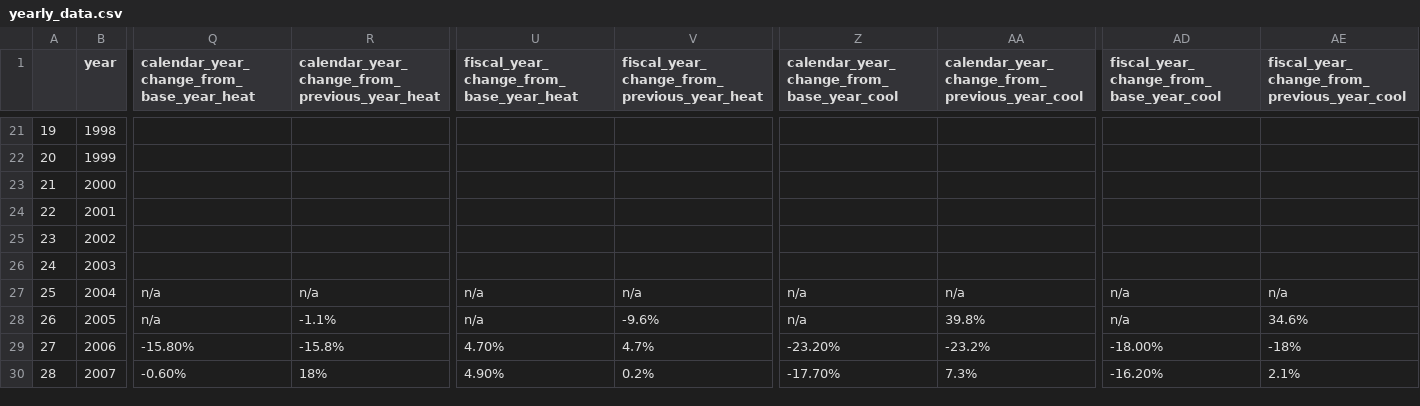
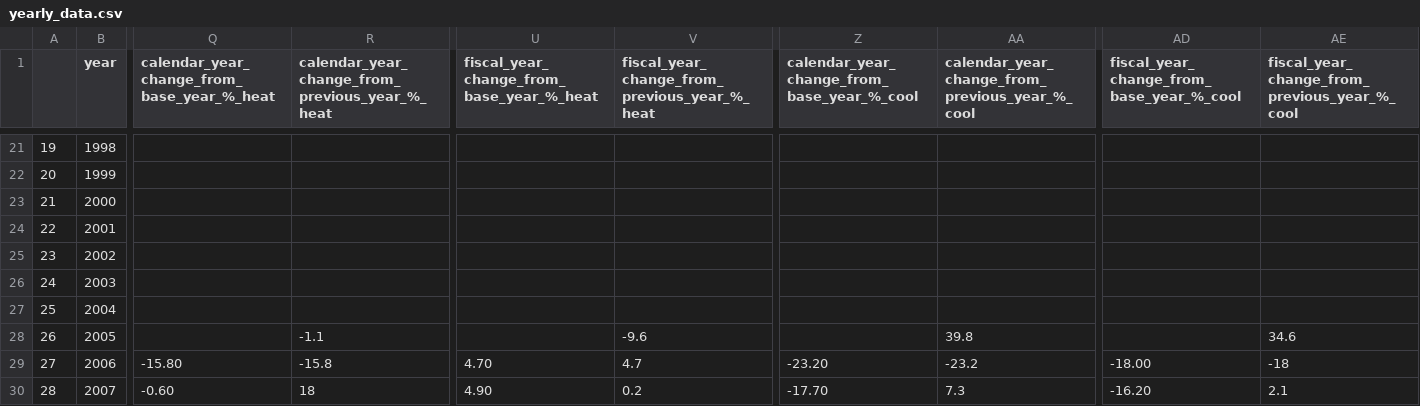
Before and after one commit to cww5/data_discovery_project, a CSV file: datasets/yearly_data.csv, drawn as a sheet; only a part is shown, gaps mark what is left out; the diff covers the shown part only; the diff names each change by its address in the sheet, - before the commit and + after, or states it on an @@ line.

Commit message:
11-7-19 Cleaned Yearly Data

```diff
--- a/datasets/yearly_data.csv
+++ b/datasets/yearly_data.csv
-Q1: calendar_year_change_from_base_year_heat
+Q1: calendar_year_change_from_base_year_%_heat
-R1: calendar_year_change_from_previous_year_heat
+R1: calendar_year_change_from_previous_year_%_heat
-U1: fiscal_year_change_from_base_year_heat
+U1: fiscal_year_change_from_base_year_%_heat
-V1: fiscal_year_change_from_previous_year_heat
+V1: fiscal_year_change_from_previous_year_%_heat
-Z1: calendar_year_change_from_base_year_cool
+Z1: calendar_year_change_from_base_year_%_cool
-AA1: calendar_year_change_from_previous_year_cool
+AA1: calendar_year_change_from_previous_year_%_cool
-AD1: fiscal_year_change_from_base_year_cool
+AD1: fiscal_year_change_from_base_year_%_cool
-AE1: fiscal_year_change_from_previous_year_cool
+AE1: fiscal_year_change_from_previous_year_%_cool
-Q27:Q28: n/a
+Q27:Q28: (empty)
-R27: n/a
+R27: (empty)
-U27:U28: n/a
+U27:U28: (empty)
-V27: n/a
+V27: (empty)
-Z27:Z28: n/a
+Z27:Z28: (empty)
-AA27: n/a
+AA27: (empty)
-AD27:AD28: n/a
+AD27:AD28: (empty)
-AE27: n/a
+AE27: (empty)
-R28: -1.1%
+R28: -1.1
-V28: -9.6%
+V28: -9.6
-AA28: 39.8%
+AA28: 39.8
-AE28: 34.6%
+AE28: 34.6
-Q29: -15.80%
+Q29: -15.80
-R29: -15.8%
+R29: -15.8
-U29: 4.70%
+U29: 4.70
-V29: 4.7%
+V29: 4.7
-Z29: -23.20%
+Z29: -23.20
-AA29: -23.2%
+AA29: -23.2
-AD29: -18.00%
+AD29: -18.00
-AE29: -18%
+AE29: -18
-Q30: -0.60%
+Q30: -0.60
-R30: 18%
+R30: 18
-U30: 4.90%
+U30: 4.90
-V30: 0.2%
+V30: 0.2
-Z30: -17.70%
+Z30: -17.70
-AA30: 7.3%
+AA30: 7.3
-AD30: -16.20%
+AD30: -16.20
-AE30: 2.1%
+AE30: 2.1
```
Also changed, not shown: 68 edited cells elsewhere in this file, 1 other file.
